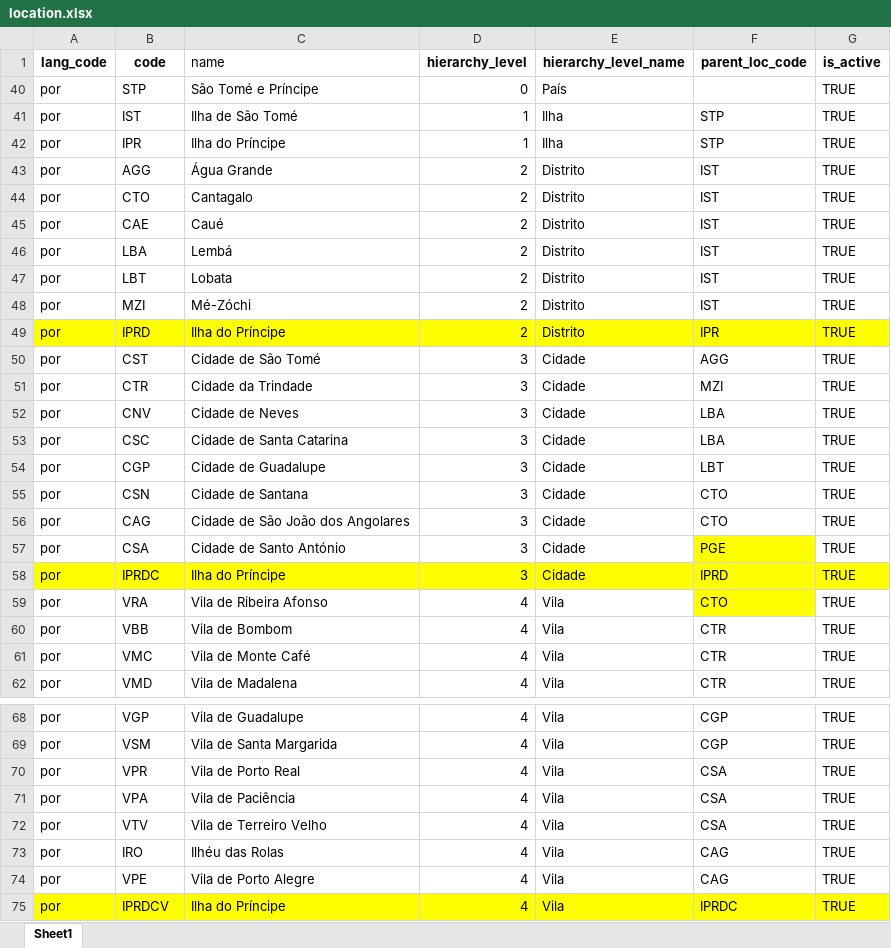
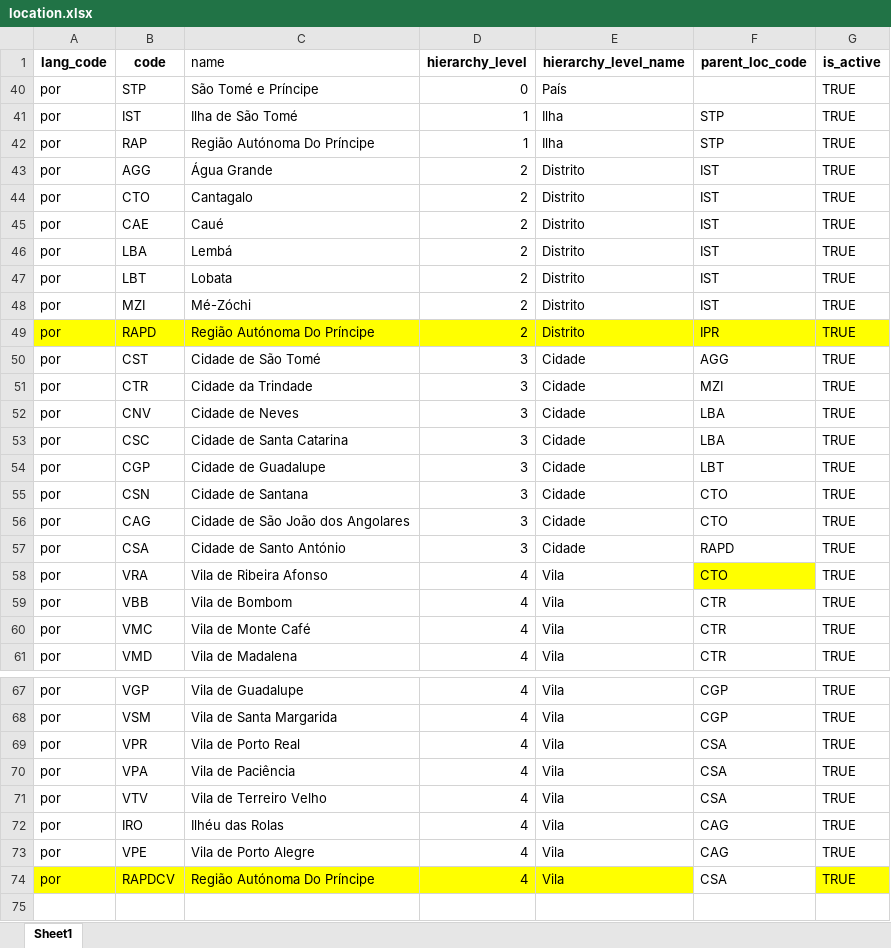
Before and after one commit to STP-ORG/mosip-data, an Excel workbook: mosip_master/xlsx/location.xlsx, sheet Sheet1, drawn as a sheet; only a part is shown, gaps mark what is left out; values as stored, in another font and other column widths than the file's, no borders; removed rows and columns are numbered as before the commit, all else as after; the diff names each change by its address in the sheet, - before the commit and + after, or states it on an @@ line.

Commit message:
updated location

```diff
--- a/mosip_master/xlsx/location.xlsx (sheet Sheet1)
+++ b/mosip_master/xlsx/location.xlsx (sheet Sheet1)
-B42 (code): IPR
+B42 (code): RAP
-C42 (name): Ilha do Príncipe
+C42 (name): Região Autónoma Do Príncipe
-B49 (code): IPRD
+B49 (code): RAPD
-C49 (name): Ilha do Príncipe
+C49 (name): Região Autónoma Do Príncipe
-F57 (parent_loc_code): PGE
+F57 (parent_loc_code): RAPD
-F57 fill: #FFFF00
+F57 fill: none
-row 58: por | IPRDC | Ilha do Príncipe | 3 | Cidade | IPRD | TRUE
-B74 (code): IPRDCV
+B74 (code): RAPDCV
-C74 (name): Ilha do Príncipe
+C74 (name): Região Autónoma Do Príncipe
-F74 (parent_loc_code): IPRDC
+F74 (parent_loc_code): CSA
-F74 fill: #FFFF00
+F74 fill: none
```
